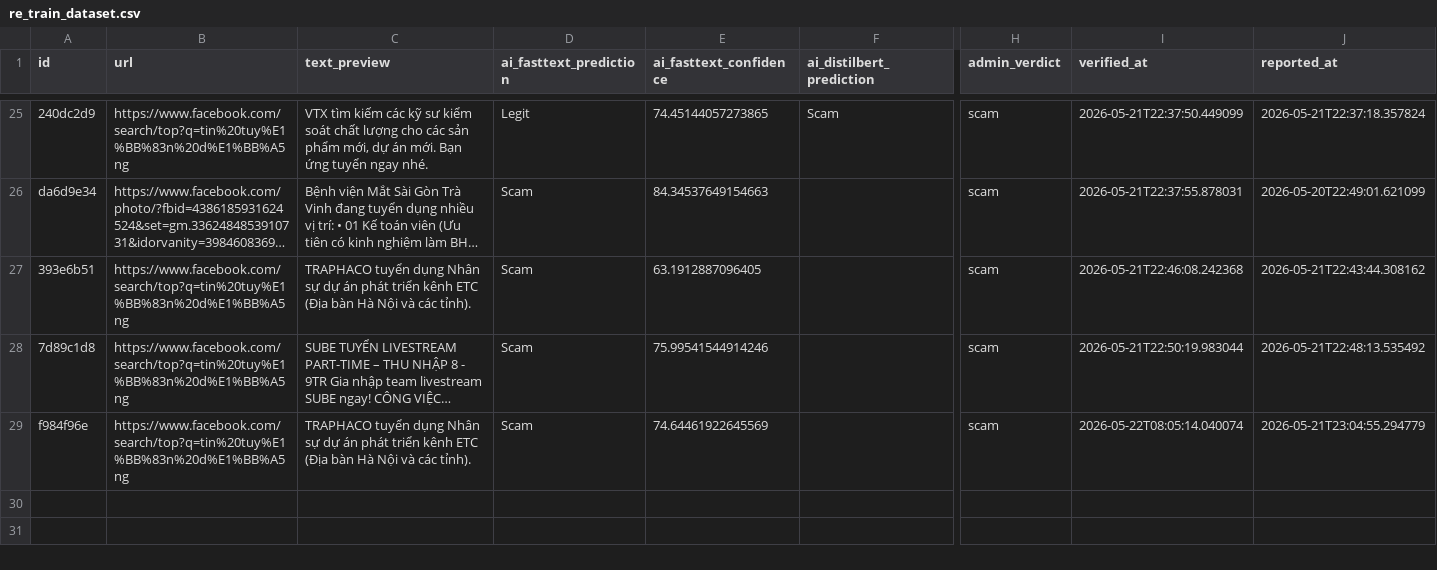
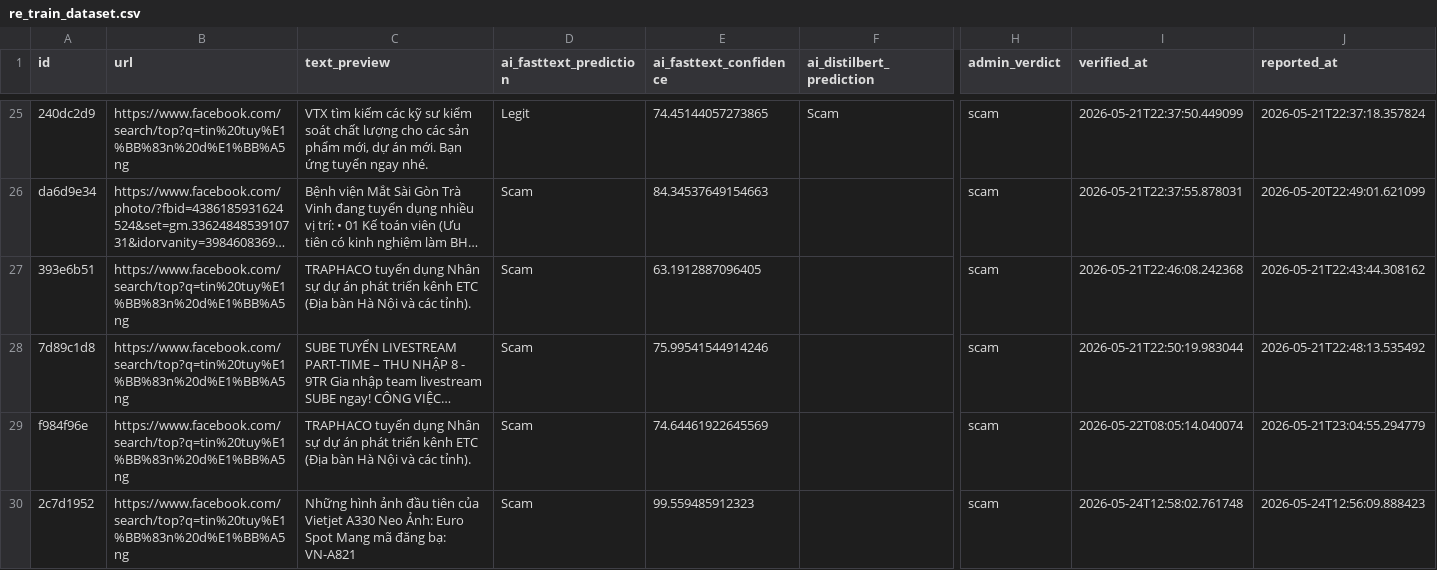
Before and after one commit to kimgiabao2010-commits/kimgiabao2010-commits, a CSV file: re_train_dataset.csv, drawn as a sheet; only a part is shown, gaps mark what is left out; long unchanged cells end in …; rows hold the shown columns only; the diff covers the shown part only; the diff names each change by its address in the sheet, - before the commit and + after, or states it on an @@ line.

```diff
--- a/re_train_dataset.csv
+++ b/re_train_dataset.csv
+row 30: 2c7d1952 | https://www.facebook.com/search/top?q=tin%20tuy%E1%BB%83n%20d%E1%BB%A5ng | Những hình ảnh đầu tiên của Vietjet A330 Neo Ảnh: Euro Spot Mang mã đăng bạ: VN-A821 | Scam | 99.559485912323 |  | scam | 2026-05-24T12:58:02.761748 | 2026-05-24T12:56:09.888423
```
Also changed, not shown: 1 added row elsewhere in this file, 3 other files.
